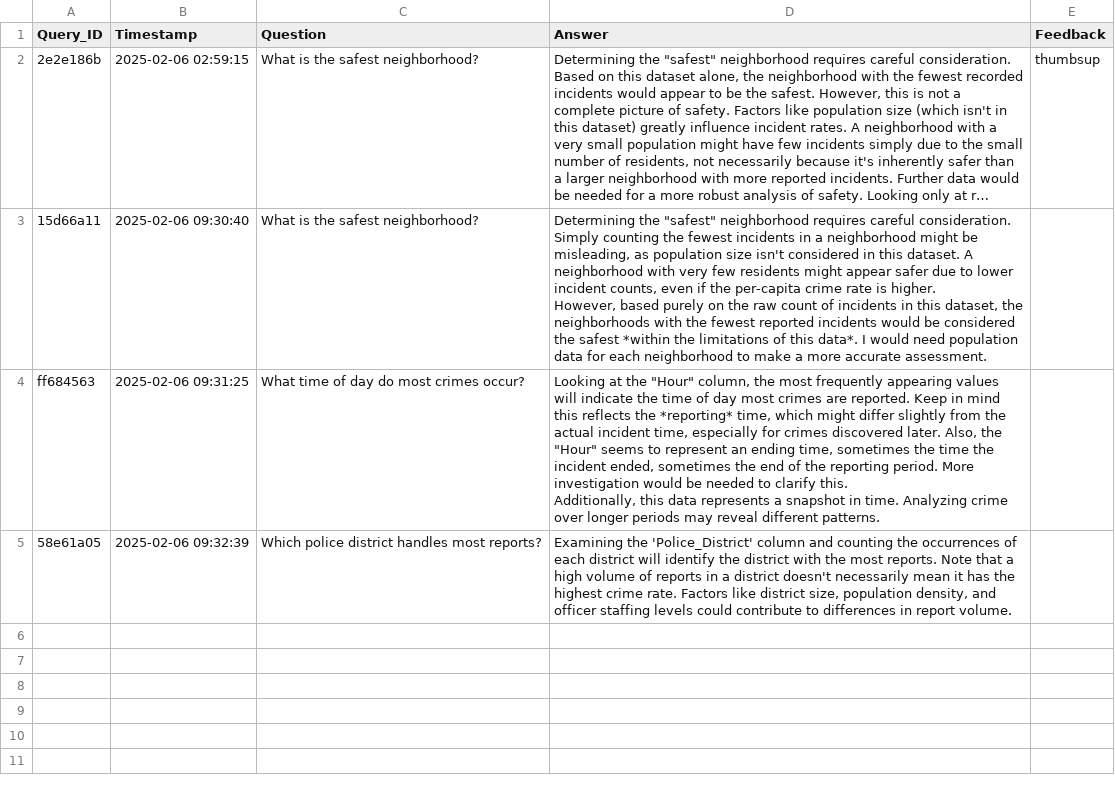
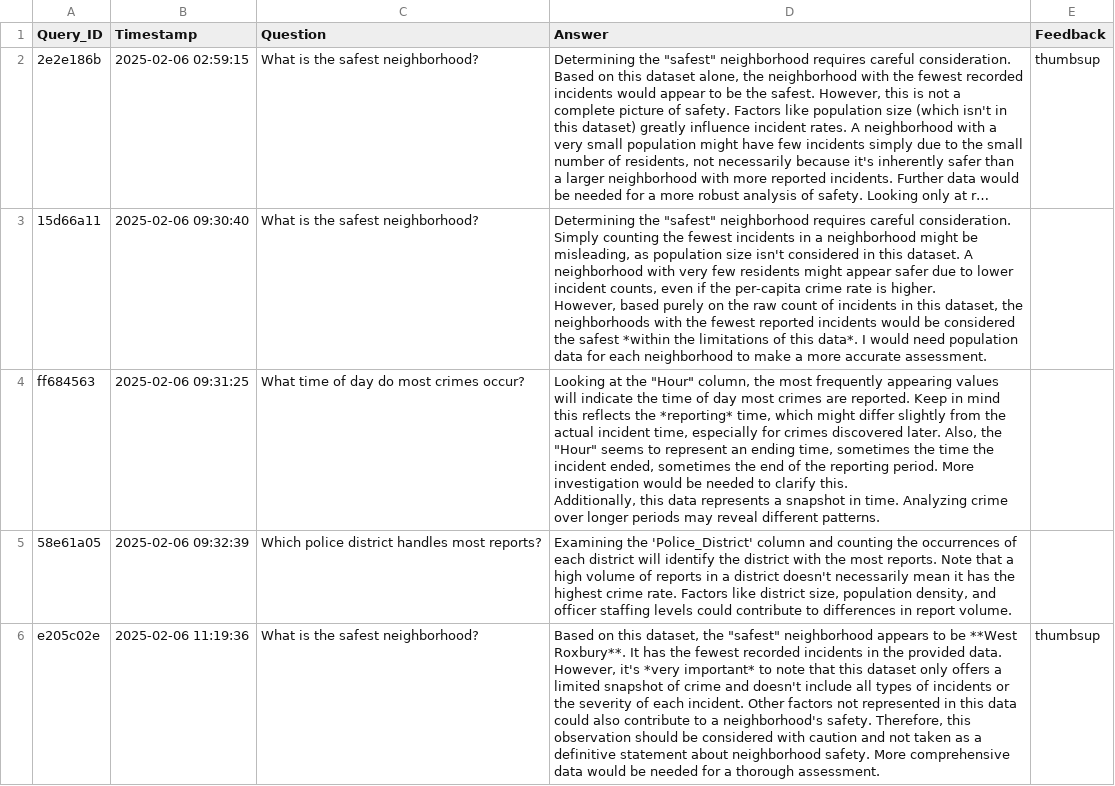
Before and after one commit to Public-Computing-Lab/Spark25-Community-Sentiment, a CSV file: llm_query_log.csv, drawn as a sheet; long unchanged cells end in …; the diff names each change by its address in the sheet, - before the commit and + after, or states it on an @@ line.

```diff
--- a/llm_query_log.csv
+++ b/llm_query_log.csv
+row 6: e205c02e | 2025-02-06 11:19:36 | What is the safest neighborhood? | Based on this dataset, the "safest" neighborhood appears to be **West Roxbury**. It has the fewest recorded incidents in the provided data. However, it's *very important* to note that this dataset only offers a limited snapshot of crime and doesn't include all types of incidents or the severity of each incident. Other factors not represented in this data could also contribute to a neighborhood's safety. Therefore, this observation should be considered with caution and not taken as a definitive statement about neighborhood safety. More comprehensive data would be needed for a thorough assessment. | thumbsup
```
Also changed, not shown: 1 other file.
